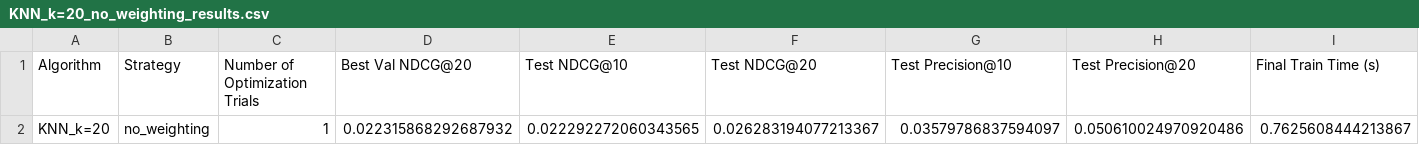
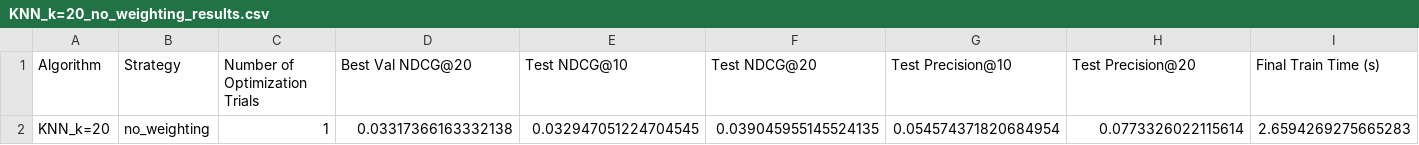
Before and after one commit to insanewarrior/rec-sys-research, a CSV file: weighting_is_fun/results/steam_knn/KNN_k=20_no_weighting_results.csv, drawn as a sheet; only a part is shown; the diff names each change by its address in the sheet, - before the commit and + after, or states it on an @@ line.

```diff
--- a/weighting_is_fun/results/steam_knn/KNN_k=20_no_weighting_results.csv
+++ b/weighting_is_fun/results/steam_knn/KNN_k=20_no_weighting_results.csv
-D2 (Best Val NDCG@20): 0.022315868292687932
+D2 (Best Val NDCG@20): 0.03317366163332138
-E2 (Test NDCG@10): 0.022292272060343565
+E2 (Test NDCG@10): 0.032947051224704545
-F2 (Test NDCG@20): 0.026283194077213367
+F2 (Test NDCG@20): 0.039045955145524135
-G2 (Test Precision@10): 0.03579786837594097
+G2 (Test Precision@10): 0.054574371820684954
-H2 (Test Precision@20): 0.050610024970920486
+H2 (Test Precision@20): 0.0773326022115614
-I2 (Final Train Time (s)): 0.7625608444213867
+I2 (Final Train Time (s)): 2.6594269275665283
```
Also changed, not shown: weighting_is_fun/lastfm_360k_als_results.csv, weighting_is_fun/lastfm_360k_knn_results.csv, 35 other files.
